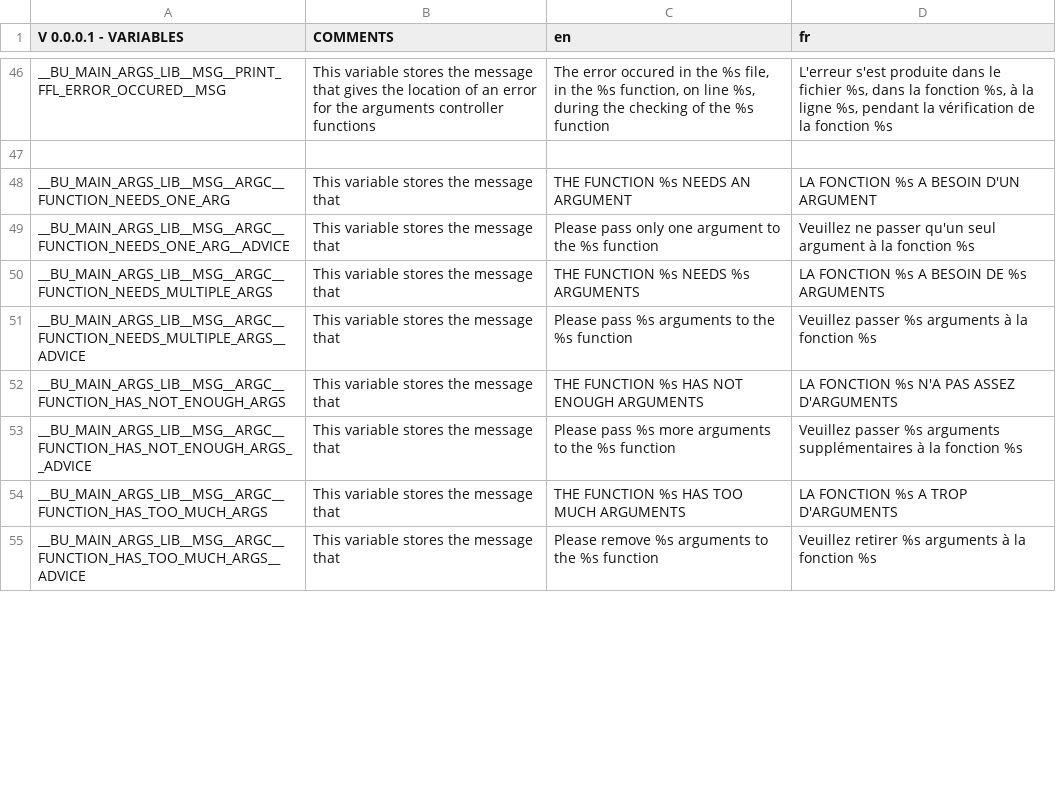
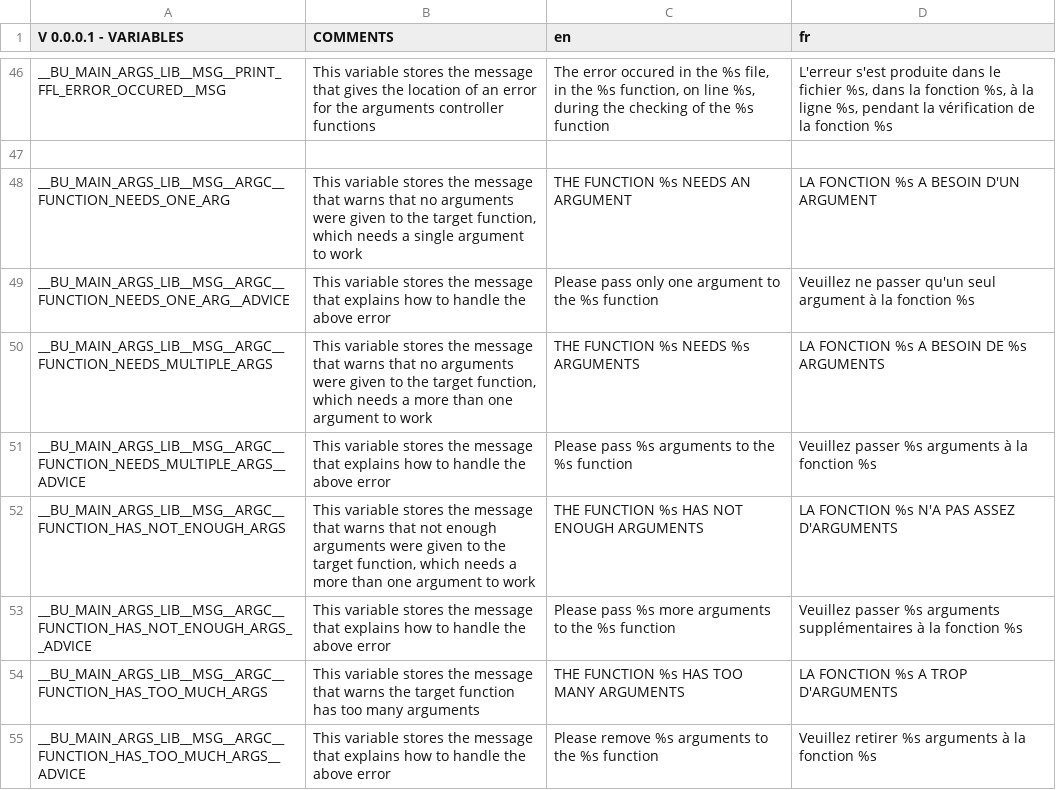
Before and after one commit to DimitriObeid/Bash-Utils, a CSV file: lib/lang/lang.csv, drawn as a sheet; only a part is shown, gaps mark what is left out; the diff covers the shown part only.

```diff
--- a/lib/lang/lang.csv
+++ b/lib/lang/lang.csv
@@ -47,9 +47,9 @@ __BU_MAIN_ARGS_LIB__MSG__PRINT_FFL_ERROR_OCCURED__MSG,This variable stores the m
 ,,,,,,
-__BU_MAIN_ARGS_LIB__MSG__ARGC__FUNCTION_NEEDS_ONE_ARG,This variable stores the message that ,THE FUNCTION %s NEEDS AN ARGUMENT,LA FONCTION %s A BESOIN D'UN ARGUMENT,,,
-__BU_MAIN_ARGS_LIB__MSG__ARGC__FUNCTION_NEEDS_ONE_ARG__ADVICE,This variable stores the message that ,Please pass only one argument to the %s function,Veuillez ne passer qu'un seul argument à la fonction %s,,,
-__BU_MAIN_ARGS_LIB__MSG__ARGC__FUNCTION_NEEDS_MULTIPLE_ARGS,This variable stores the message that ,THE FUNCTION %s NEEDS %s ARGUMENTS,LA FONCTION %s A BESOIN DE %s ARGUMENTS,,,
-__BU_MAIN_ARGS_LIB__MSG__ARGC__FUNCTION_NEEDS_MULTIPLE_ARGS__ADVICE,This variable stores the message that ,Please pass %s arguments to the %s function,Veuillez passer %s arguments à la fonction %s,,,
-__BU_MAIN_ARGS_LIB__MSG__ARGC__FUNCTION_HAS_NOT_ENOUGH_ARGS,This variable stores the message that ,THE FUNCTION %s HAS NOT ENOUGH ARGUMENTS,LA FONCTION %s N'A PAS ASSEZ D'ARGUMENTS,,,
-__BU_MAIN_ARGS_LIB__MSG__ARGC__FUNCTION_HAS_NOT_ENOUGH_ARGS__ADVICE,This variable stores the message that ,Please pass %s more arguments to the %s function,Veuillez passer %s arguments supplémentaires à la fonction %s,,,
-__BU_MAIN_ARGS_LIB__MSG__ARGC__FUNCTION_HAS_TOO_MUCH_ARGS,This variable stores the message that ,THE FUNCTION %s HAS TOO MUCH ARGUMENTS,LA FONCTION %s A TROP D'ARGUMENTS,,,
-__BU_MAIN_ARGS_LIB__MSG__ARGC__FUNCTION_HAS_TOO_MUCH_ARGS__ADVICE,This variable stores the message that ,Please remove %s arguments to the %s function,Veuillez retirer %s arguments à la fonction %s,,,
+__BU_MAIN_ARGS_LIB__MSG__ARGC__FUNCTION_NEEDS_ONE_ARG,"This variable stores the message that warns that no arguments were given to the target function, which needs a single argument to work",THE FUNCTION %s NEEDS AN ARGUMENT,LA FONCTION %s A BESOIN D'UN ARGUMENT,,,
+__BU_MAIN_ARGS_LIB__MSG__ARGC__FUNCTION_NEEDS_ONE_ARG__ADVICE,This variable stores the message that explains how to handle the above error,Please pass only one argument to the %s function,Veuillez ne passer qu'un seul argument à la fonction %s,,,
+__BU_MAIN_ARGS_LIB__MSG__ARGC__FUNCTION_NEEDS_MULTIPLE_ARGS,"This variable stores the message that warns that no arguments were given to the target function, which needs a more than one argument to work",THE FUNCTION %s NEEDS %s ARGUMENTS,LA FONCTION %s A BESOIN DE %s ARGUMENTS,,,
+__BU_MAIN_ARGS_LIB__MSG__ARGC__FUNCTION_NEEDS_MULTIPLE_ARGS__ADVICE,This variable stores the message that explains how to handle the above error,Please pass %s arguments to the %s function,Veuillez passer %s arguments à la fonction %s,,,
+__BU_MAIN_ARGS_LIB__MSG__ARGC__FUNCTION_HAS_NOT_ENOUGH_ARGS,"This variable stores the message that warns that not enough arguments were given to the target function, which needs a more than one argument to work",THE FUNCTION %s HAS NOT ENOUGH ARGUMENTS,LA FONCTION %s N'A PAS ASSEZ D'ARGUMENTS,,,
+__BU_MAIN_ARGS_LIB__MSG__ARGC__FUNCTION_HAS_NOT_ENOUGH_ARGS__ADVICE,This variable stores the message that explains how to handle the above error,Please pass %s more arguments to the %s function,Veuillez passer %s arguments supplémentaires à la fonction %s,,,
+__BU_MAIN_ARGS_LIB__MSG__ARGC__FUNCTION_HAS_TOO_MUCH_ARGS,This variable stores the message that warns the target function has too many arguments,THE FUNCTION %s HAS TOO MANY ARGUMENTS,LA FONCTION %s A TROP D'ARGUMENTS,,,
+__BU_MAIN_ARGS_LIB__MSG__ARGC__FUNCTION_HAS_TOO_MUCH_ARGS__ADVICE,This variable stores the message that explains how to handle the above error,Please remove %s arguments to the %s function,Veuillez retirer %s arguments à la fonction %s,,,
```
Also changed, not shown: 1 added row, 1 removed row and 61 edited cells elsewhere in this file, 2 other files.
